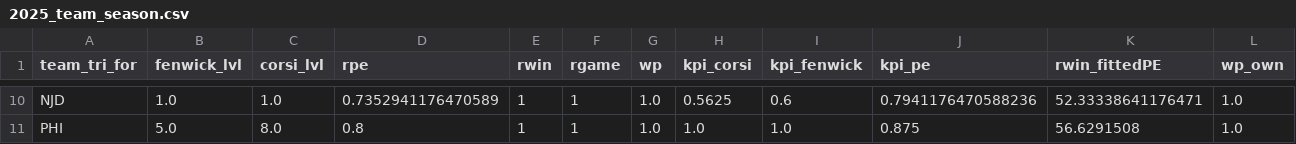
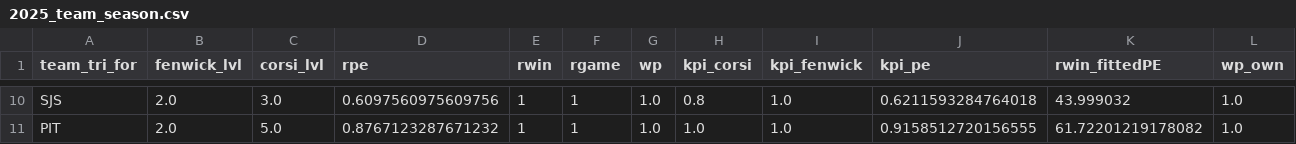
Before and after one commit to justinjjlee/NHL-Analytics, a CSV file: latest/team/season/2025_team_season.csv, drawn as a sheet; only a part is shown, gaps mark what is left out; the diff covers the shown part only; the diff names each change by its address in the sheet, - before the commit and + after, or states it on an @@ line.

```diff
--- a/latest/team/season/2025_team_season.csv
+++ b/latest/team/season/2025_team_season.csv
-A10 (team_tri_for): NJD
+A10 (team_tri_for): SJS
-B10 (fenwick_lvl): 1.0
+B10 (fenwick_lvl): 2.0
-C10 (corsi_lvl): 1.0
+C10 (corsi_lvl): 3.0
-D10 (rpe): 0.7352941176470589
+D10 (rpe): 0.6097560975609756
-H10 (kpi_corsi): 0.5625
+H10 (kpi_corsi): 0.8
-I10 (kpi_fenwick): 0.6
+I10 (kpi_fenwick): 1.0
-J10 (kpi_pe): 0.7941176470588236
+J10 (kpi_pe): 0.6211593284764018
-K10 (rwin_fittedPE): 52.33338641176471
+K10 (rwin_fittedPE): 43.999032
-A11 (team_tri_for): PHI
+A11 (team_tri_for): PIT
-B11 (fenwick_lvl): 5.0
+B11 (fenwick_lvl): 2.0
-C11 (corsi_lvl): 8.0
+C11 (corsi_lvl): 5.0
-D11 (rpe): 0.8
+D11 (rpe): 0.8767123287671232
-J11 (kpi_pe): 0.875
+J11 (kpi_pe): 0.9158512720156555
-K11 (rwin_fittedPE): 56.6291508
+K11 (rwin_fittedPE): 61.72201219178082
```
Also changed, not shown: 62 edited cells elsewhere in this file, latest/box/2025_box.csv, latest/box/2025_box_gameStats.csv, 5 other files.
